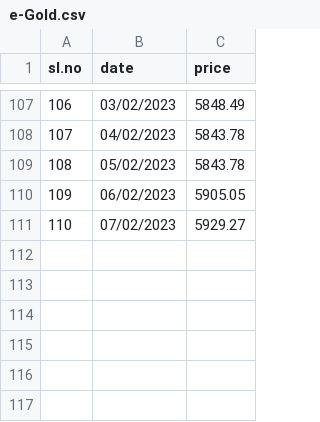
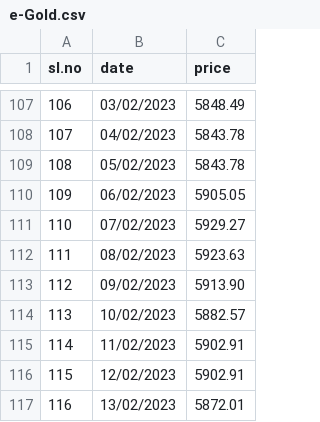
Before and after one commit to JahidFariz/ML-Training-Data, a CSV file: e-Gold.csv, drawn as a sheet; only a part is shown, gaps mark what is left out.

Commit message:
Update e-Gold.csv

```diff
--- a/e-Gold.csv
+++ b/e-Gold.csv
@@ -111 +111,7 @@ sl.no,date,price
 110,07/02/2023,5929.27
+111,08/02/2023,5923.63
+112,09/02/2023,5913.90
+113,10/02/2023,5882.57
+114,11/02/2023,5902.91
+115,12/02/2023,5902.91
+116,13/02/2023,5872.01
```
